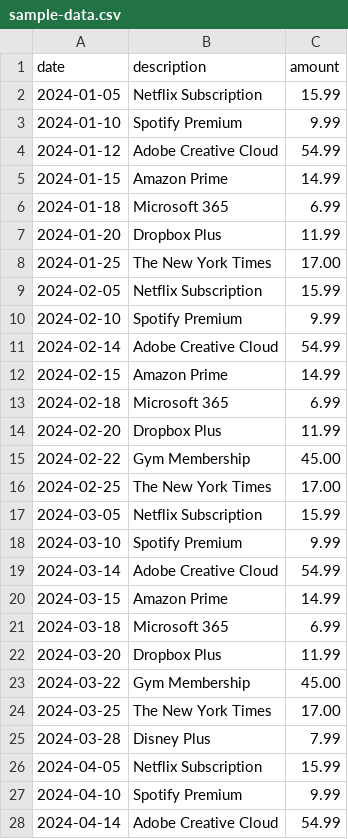
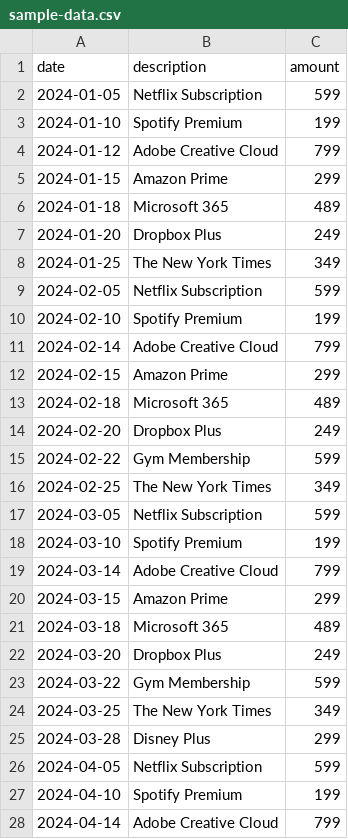
Before and after one commit to Aarya007B/SubSmart, a CSV file: sample-data.csv, drawn as a sheet; only a part is shown; the diff covers the shown part only.

```diff
--- a/sample-data.csv
+++ b/sample-data.csv
@@ -1,28 +1,28 @@
 date,description,amount
-2024-01-05,Netflix Subscription,15.99
-2024-01-10,Spotify Premium,9.99
-2024-01-12,Adobe Creative Cloud,54.99
-2024-01-15,Amazon Prime,14.99
-2024-01-18,Microsoft 365,6.99
-2024-01-20,Dropbox Plus,11.99
-2024-01-25,The New York Times,17.00
-2024-02-05,Netflix Subscription,15.99
-2024-02-10,Spotify Premium,9.99
-2024-02-14,Adobe Creative Cloud,54.99
-2024-02-15,Amazon Prime,14.99
-2024-02-18,Microsoft 365,6.99
-2024-02-20,Dropbox Plus,11.99
-2024-02-22,Gym Membership,45.00
-2024-02-25,The New York Times,17.00
-2024-03-05,Netflix Subscription,15.99
-2024-03-10,Spotify Premium,9.99
-2024-03-14,Adobe Creative Cloud,54.99
-2024-03-15,Amazon Prime,14.99
-2024-03-18,Microsoft 365,6.99
-2024-03-20,Dropbox Plus,11.99
-2024-03-22,Gym Membership,45.00
-2024-03-25,The New York Times,17.00
-2024-03-28,Disney Plus,7.99
-2024-04-05,Netflix Subscription,15.99
-2024-04-10,Spotify Premium,9.99
-2024-04-14,Adobe Creative Cloud,54.99
+2024-01-05,Netflix Subscription,599
+2024-01-10,Spotify Premium,199
+2024-01-12,Adobe Creative Cloud,799
+2024-01-15,Amazon Prime,299
+2024-01-18,Microsoft 365,489
+2024-01-20,Dropbox Plus,249
+2024-01-25,The New York Times,349
+2024-02-05,Netflix Subscription,599
+2024-02-10,Spotify Premium,199
+2024-02-14,Adobe Creative Cloud,799
+2024-02-15,Amazon Prime,299
+2024-02-18,Microsoft 365,489
+2024-02-20,Dropbox Plus,249
+2024-02-22,Gym Membership,599
+2024-02-25,The New York Times,349
+2024-03-05,Netflix Subscription,599
+2024-03-10,Spotify Premium,199
+2024-03-14,Adobe Creative Cloud,799
+2024-03-15,Amazon Prime,299
+2024-03-18,Microsoft 365,489
+2024-03-20,Dropbox Plus,249
+2024-03-22,Gym Membership,599
+2024-03-25,The New York Times,349
+2024-03-28,Disney Plus,299
+2024-04-05,Netflix Subscription,599
+2024-04-10,Spotify Premium,199
+2024-04-14,Adobe Creative Cloud,799
```
Also changed, not shown: 66 edited cells elsewhere in this file, 9 other files.
